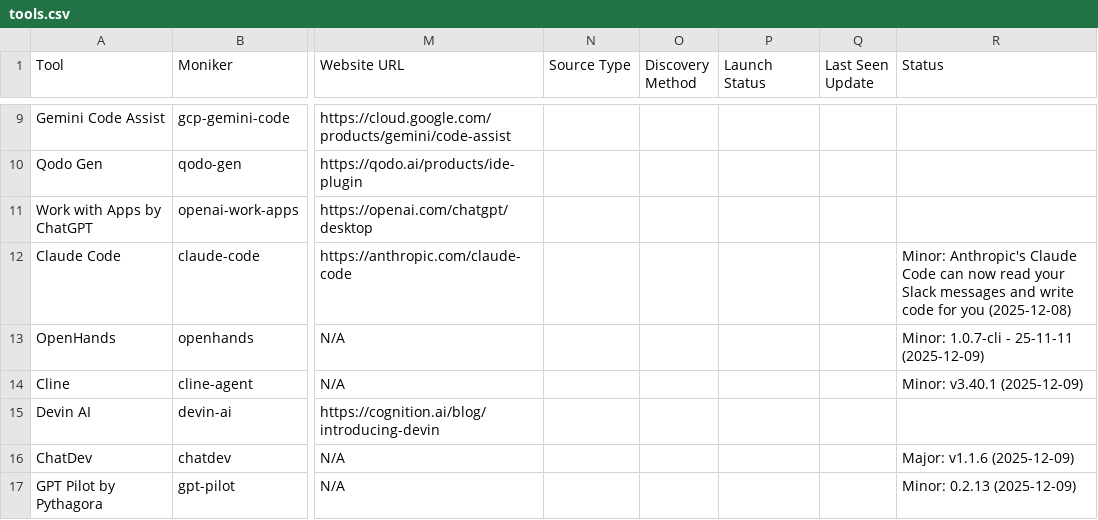
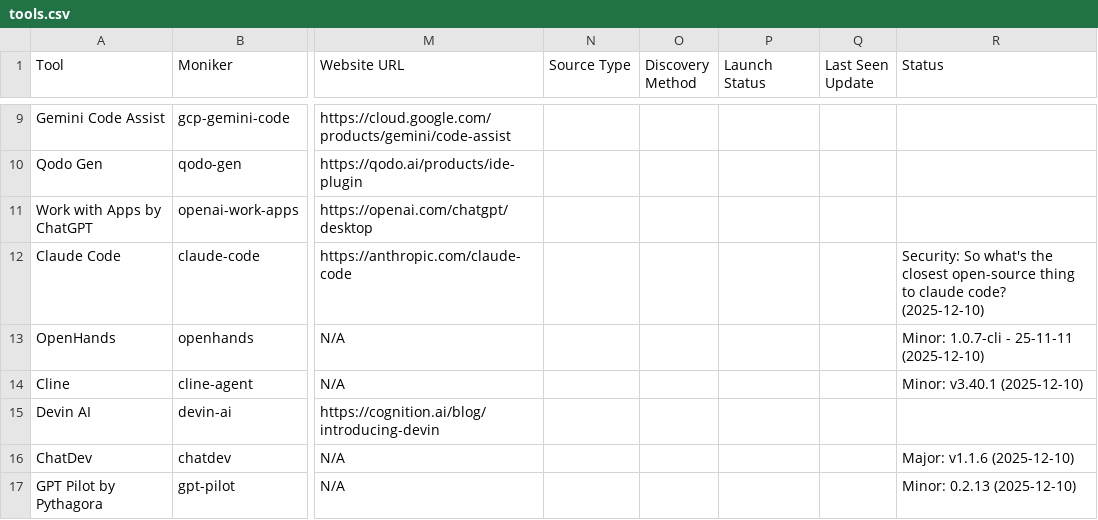
Before and after one commit to uberpu-ntiva/prindle-sprick-ai, a CSV file: data/tools.csv, drawn as a sheet; only a part is shown, gaps mark what is left out; the diff covers the shown part only; the diff names each change by its address in the sheet, - before the commit and + after, or states it on an @@ line.

```diff
--- a/data/tools.csv
+++ b/data/tools.csv
-R12 (Status): Minor: Anthropic's Claude Code can now read your Slack messages and write code for you (2025-12-08)
+R12 (Status): Security: So what's the closest open-source thing to claude code? (2025-12-10)
-R13 (Status): Minor: 1.0.7-cli - 25-11-11 (2025-12-09)
+R13 (Status): Minor: 1.0.7-cli - 25-11-11 (2025-12-10)
-R14 (Status): Minor: v3.40.1 (2025-12-09)
+R14 (Status): Minor: v3.40.1 (2025-12-10)
-R16 (Status): Major: v1.1.6 (2025-12-09)
+R16 (Status): Major: v1.1.6 (2025-12-10)
-R17 (Status): Minor: 0.2.13 (2025-12-09)
+R17 (Status): Minor: 0.2.13 (2025-12-10)
```
Also changed, not shown: 8 added rows and 5 edited cells elsewhere in this file, 10 other files.
